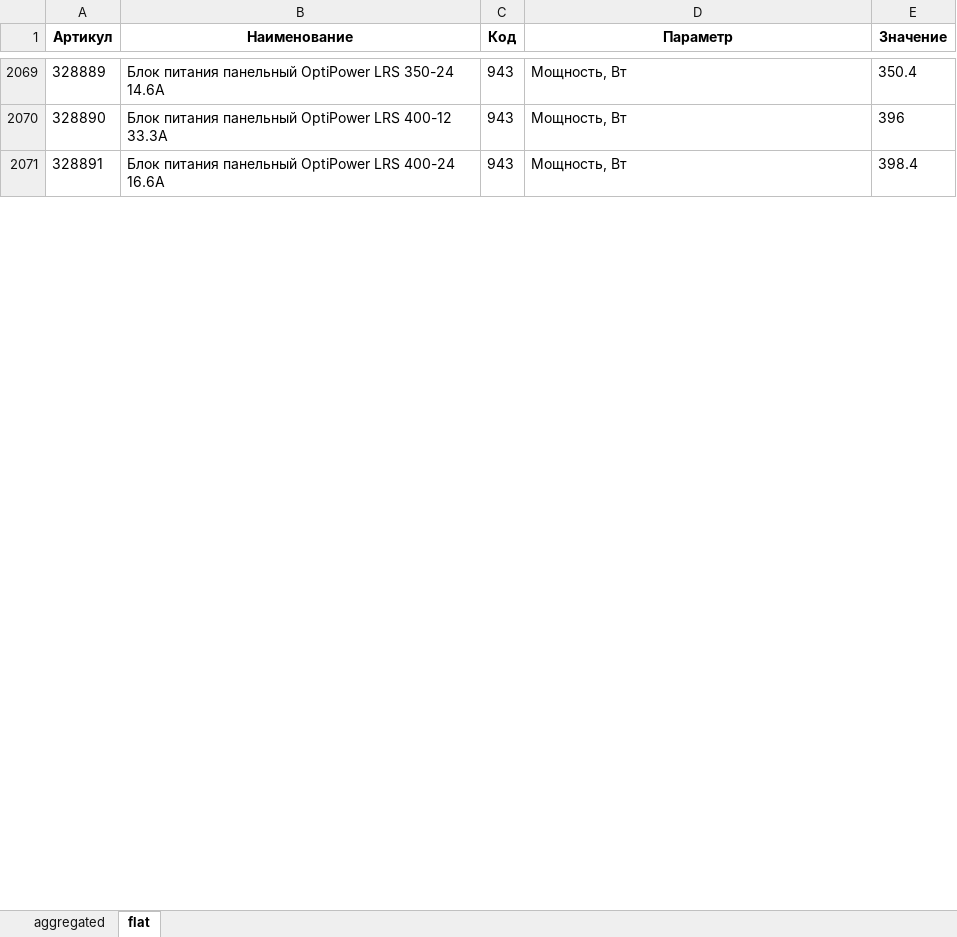
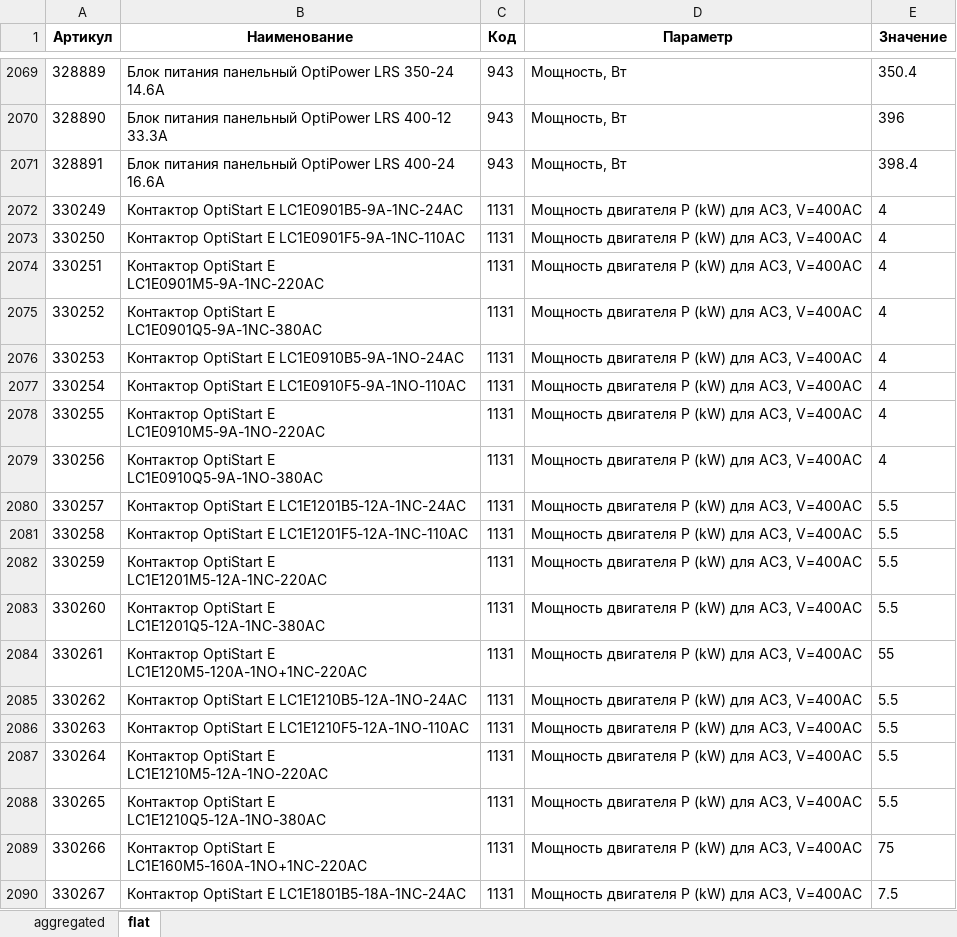
Before and after one commit to Ugleshapr/searcher, an Excel workbook: automation/enriched.xlsx, sheet flat, drawn as a sheet; only a part is shown, gaps mark what is left out; values as stored, in another font and other column widths than the file's, no borders; the diff covers the shown part only; the diff names each change by its address in the sheet, - before the commit and + after, or states it on an @@ line.

```diff
--- a/automation/enriched.xlsx (sheet flat)
+++ b/automation/enriched.xlsx (sheet flat)
+row 2072: 330249 | Контактор OptiStart E LC1E0901B5-9A-1NC-24AC | 1131 | Мощность двигателя Р (kW) для AC3, V=400AC | 4
+row 2073: 330250 | Контактор OptiStart E LC1E0901F5-9A-1NC-110AC | 1131 | Мощность двигателя Р (kW) для AC3, V=400AC | 4
+row 2074: 330251 | Контактор OptiStart E LC1E0901M5-9A-1NC-220AC | 1131 | Мощность двигателя Р (kW) для AC3, V=400AC | 4
+row 2075: 330252 | Контактор OptiStart E LC1E0901Q5-9A-1NC-380AC | 1131 | Мощность двигателя Р (kW) для AC3, V=400AC | 4
+row 2076: 330253 | Контактор OptiStart E LC1E0910B5-9A-1NO-24AC | 1131 | Мощность двигателя Р (kW) для AC3, V=400AC | 4
+row 2077: 330254 | Контактор OptiStart E LC1E0910F5-9A-1NO-110AC | 1131 | Мощность двигателя Р (kW) для AC3, V=400AC | 4
+row 2078: 330255 | Контактор OptiStart E LC1E0910M5-9A-1NO-220AC | 1131 | Мощность двигателя Р (kW) для AC3, V=400AC | 4
+row 2079: 330256 | Контактор OptiStart E LC1E0910Q5-9A-1NO-380AC | 1131 | Мощность двигателя Р (kW) для AC3, V=400AC | 4
+row 2080: 330257 | Контактор OptiStart E LC1E1201B5-12A-1NC-24AC | 1131 | Мощность двигателя Р (kW) для AC3, V=400AC | 5.5
+row 2081: 330258 | Контактор OptiStart E LC1E1201F5-12A-1NC-110AC | 1131 | Мощность двигателя Р (kW) для AC3, V=400AC | 5.5
+row 2082: 330259 | Контактор OptiStart E LC1E1201M5-12A-1NC-220AC | 1131 | Мощность двигателя Р (kW) для AC3, V=400AC | 5.5
+row 2083: 330260 | Контактор OptiStart E LC1E1201Q5-12A-1NC-380AC | 1131 | Мощность двигателя Р (kW) для AC3, V=400AC | 5.5
+row 2084: 330261 | Контактор OptiStart E LC1E120M5-120A-1NO+1NC-220AC | 1131 | Мощность двигателя Р (kW) для AC3, V=400AC | 55
+row 2085: 330262 | Контактор OptiStart E LC1E1210B5-12A-1NO-24AC | 1131 | Мощность двигателя Р (kW) для AC3, V=400AC | 5.5
+row 2086: 330263 | Контактор OptiStart E LC1E1210F5-12A-1NO-110AC | 1131 | Мощность двигателя Р (kW) для AC3, V=400AC | 5.5
+row 2087: 330264 | Контактор OptiStart E LC1E1210M5-12A-1NO-220AC | 1131 | Мощность двигателя Р (kW) для AC3, V=400AC | 5.5
+row 2088: 330265 | Контактор OptiStart E LC1E1210Q5-12A-1NO-380AC | 1131 | Мощность двигателя Р (kW) для AC3, V=400AC | 5.5
+row 2089: 330266 | Контактор OptiStart E LC1E160M5-160A-1NO+1NC-220AC | 1131 | Мощность двигателя Р (kW) для AC3, V=400AC | 75
+row 2090: 330267 | Контактор OptiStart E LC1E1801B5-18A-1NC-24AC | 1131 | Мощность двигателя Р (kW) для AC3, V=400AC | 7.5
```
Also changed, not shown: 333 added rows elsewhere in this sheet, sheet aggregated, 2 other files.
